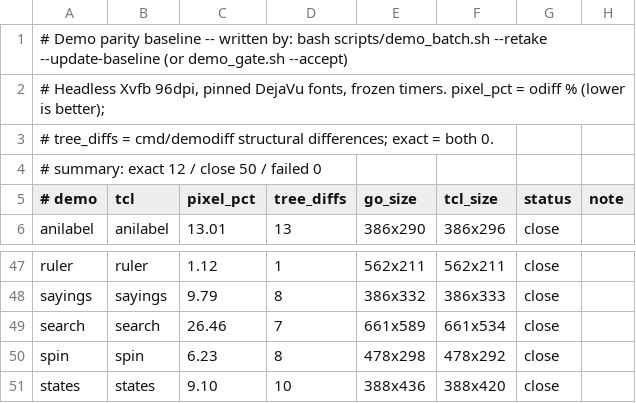
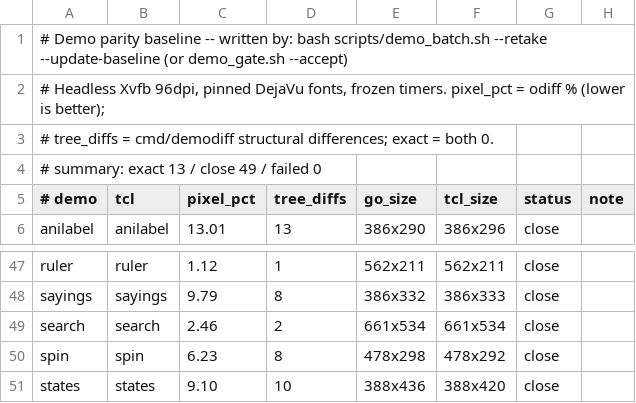
Before and after one commit to takigo/takigo, a TSV file: demos/parity.tsv, drawn as a sheet; only a part is shown, gaps mark what is left out; the diff covers the shown part only.

```diff
--- a/demos/parity.tsv
+++ b/demos/parity.tsv
@@ -3,3 +3,3 @@
 # tree_diffs = cmd/demodiff structural differences; exact = both 0.
-# summary: exact 12 / close 50 / failed 0
+# summary: exact 13 / close 49 / failed 0
 # demo	tcl	pixel_pct	tree_diffs	go_size	tcl_size	status	note
@@ -48,3 +48,3 @@ ruler	ruler	1.12	1	562x211	562x211	close
 sayings	sayings	9.79	8	386x332	386x333	close	
-search	search	26.46	7	661x589	661x534	close	
+search	search	2.46	2	661x534	661x534	close	
 spin	spin	6.23	8	478x298	478x292	close	
```
Also changed, not shown: 26 edited cells elsewhere in this file, 11 other files.
